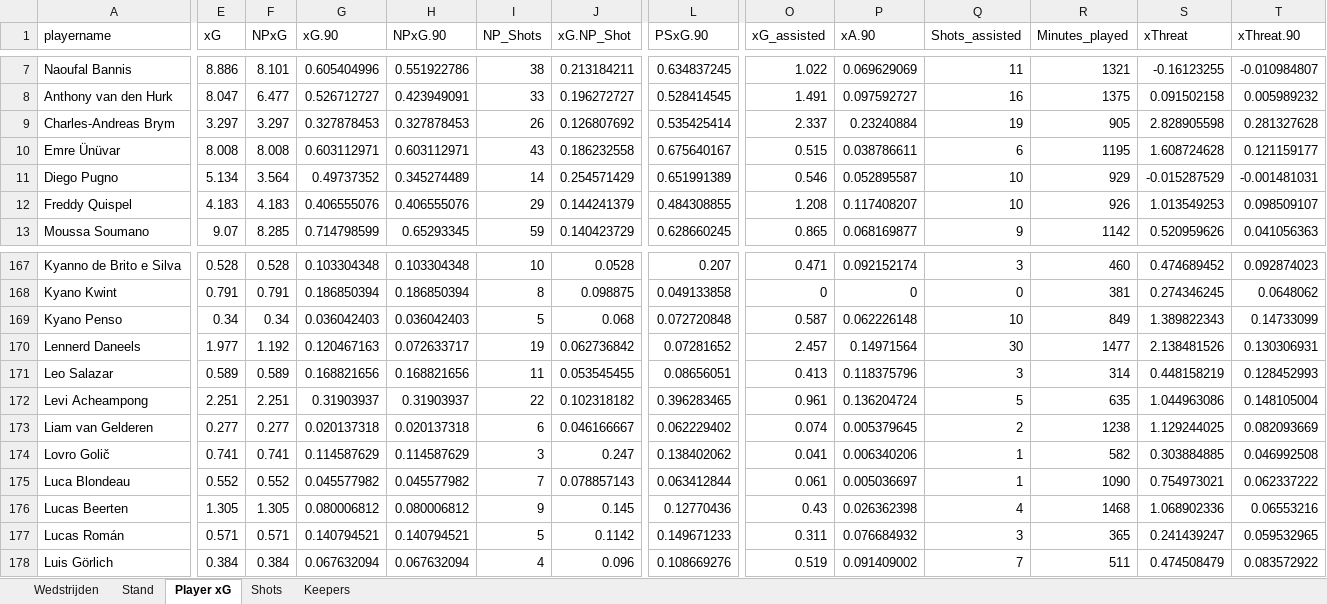
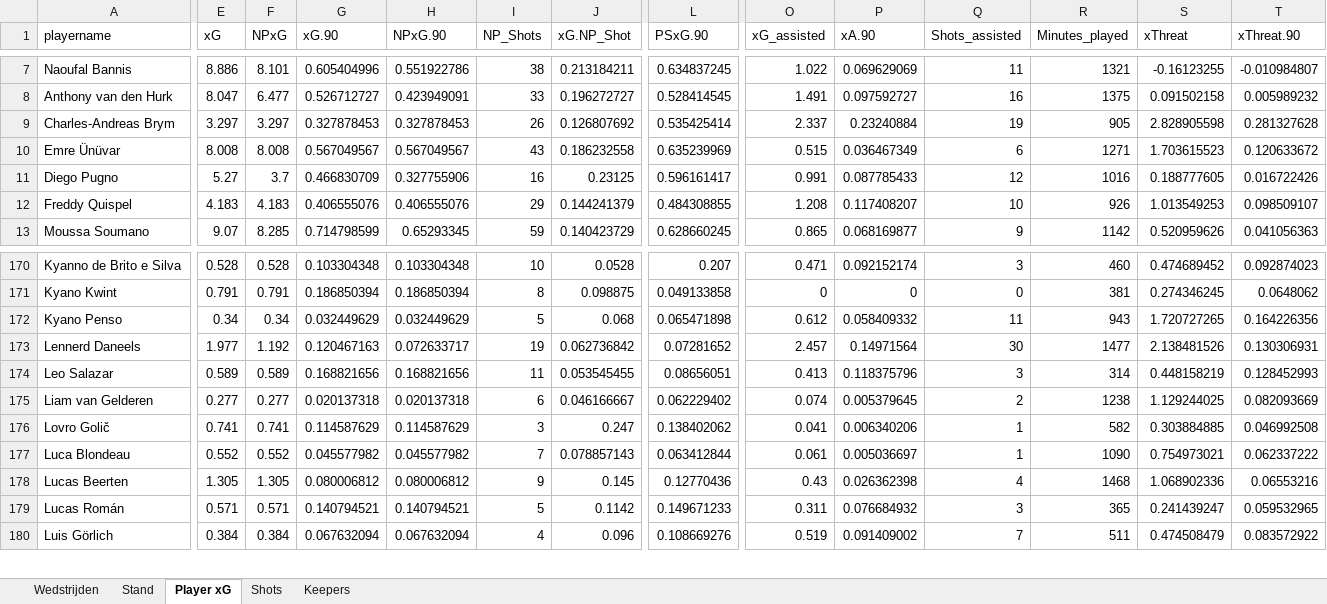
Before and after one commit to RobinKoetsier/plotrepo, an Excel workbook: data/KKDCurrent.xlsx, sheet Player xG, drawn as a sheet; only a part is shown, gaps mark what is left out; values as stored, in another font and other column widths than the file's, no borders; removed rows and columns are numbered as before the commit, all else as after; rows hold the shown columns only; the diff covers the shown part only; the diff names each change by its address in the sheet, - before the commit and + after, or states it on an @@ line.

```diff
--- a/data/KKDCurrent.xlsx (sheet Player xG)
+++ b/data/KKDCurrent.xlsx (sheet Player xG)
-G10 (xG.90): 0.603112971
+G10 (xG.90): 0.567049567
-H10 (NPxG.90): 0.603112971
+H10 (NPxG.90): 0.567049567
-L10 (PSxG.90): 0.675640167
+L10 (PSxG.90): 0.635239969
-P10 (xA.90): 0.038786611
+P10 (xA.90): 0.036467349
-R10 (Minutes_played): 1195
+R10 (Minutes_played): 1271
-S10 (xThreat): 1.608724628
+S10 (xThreat): 1.703615523
-T10 (xThreat.90): 0.121159177
+T10 (xThreat.90): 0.120633672
-E11 (xG): 5.134
+E11 (xG): 5.27
-F11 (NPxG): 3.564
+F11 (NPxG): 3.7
-G11 (xG.90): 0.49737352
+G11 (xG.90): 0.466830709
-H11 (NPxG.90): 0.345274489
+H11 (NPxG.90): 0.327755906
-I11 (NP_Shots): 14
+I11 (NP_Shots): 16
-J11 (xG.NP_Shot): 0.254571429
+J11 (xG.NP_Shot): 0.23125
-L11 (PSxG.90): 0.651991389
+L11 (PSxG.90): 0.596161417
-O11 (xG_assisted): 0.546
+O11 (xG_assisted): 0.991
-P11 (xA.90): 0.052895587
+P11 (xA.90): 0.087785433
-Q11 (Shots_assisted): 10
+Q11 (Shots_assisted): 12
-R11 (Minutes_played): 929
+R11 (Minutes_played): 1016
-S11 (xThreat): -0.015287529
+S11 (xThreat): 0.188777605
-T11 (xThreat.90): -0.001481031
+T11 (xThreat.90): 0.016722426
-G172 (xG.90): 0.036042403
+G172 (xG.90): 0.032449629
-H172 (NPxG.90): 0.036042403
+H172 (NPxG.90): 0.032449629
-L172 (PSxG.90): 0.072720848
+L172 (PSxG.90): 0.065471898
-O172 (xG_assisted): 0.587
+O172 (xG_assisted): 0.612
-P172 (xA.90): 0.062226148
+P172 (xA.90): 0.058409332
-Q172 (Shots_assisted): 10
+Q172 (Shots_assisted): 11
-R172 (Minutes_played): 849
+R172 (Minutes_played): 943
-S172 (xThreat): 1.389822343
+S172 (xThreat): 1.720727265
-T172 (xThreat.90): 0.14733099
+T172 (xThreat.90): 0.164226356
-row 172: Levi Acheampong | 2.251 | 2.251 | 0.31903937 | 0.31903937 | 22 | 0.102318182 | 0.396283465 | 0.961 | 0.136204724 | 5 | 635 | 1.044963086 | 0.148105004
```
Also changed, not shown: 12 added rows, 7 removed rows and 441 edited cells elsewhere in this sheet, sheet Shots, sheet Stand, sheet Keepers, sheet Wedstrijden, 2 other files.
